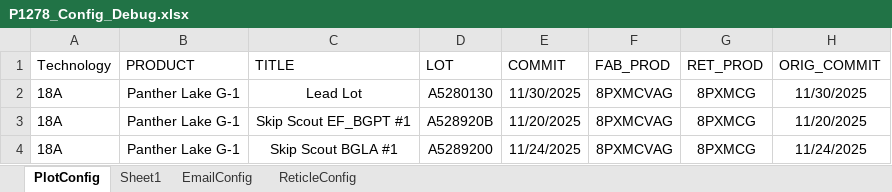
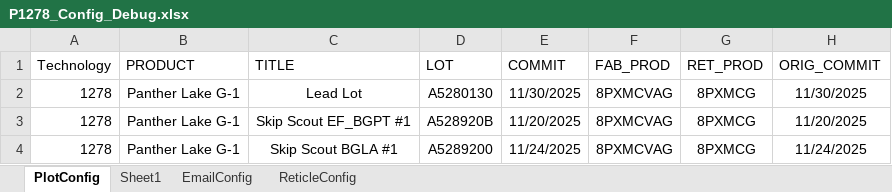
Before and after one commit to dagarcia-pde/PAS_Graphs, an Excel workbook: P1278_Config_Debug.xlsx, sheet PlotConfig, drawn as a sheet; values as stored, in another font and other column widths than the file's, no borders; table styles not drawn; the diff names each change by its address in the sheet, - before the commit and + after, or states it on an @@ line.

```diff
--- a/P1278_Config_Debug.xlsx (sheet PlotConfig)
+++ b/P1278_Config_Debug.xlsx (sheet PlotConfig)
-A2:A4 (Technology): 18A
+A2:A4 (Technology): 1278
```
Also changed, not shown: 22 other files.
